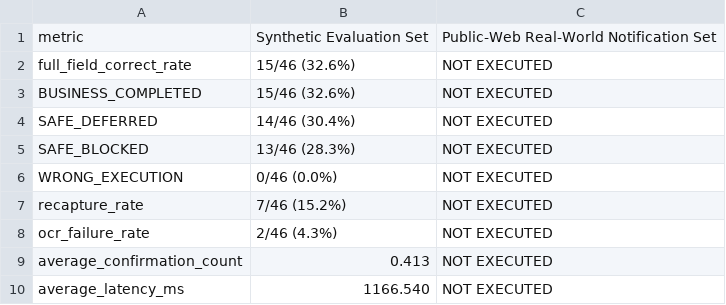
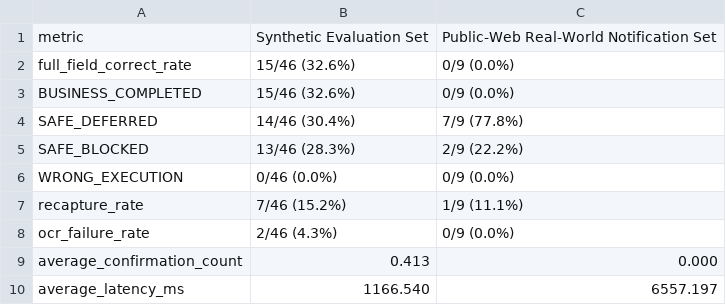
Before and after one commit to shuabirfana-a11y/GlanceFlow, a CSV file: outputs/evaluation/public_web/public_web_vs_synthetic.csv, drawn as a sheet.

```diff
--- a/outputs/evaluation/public_web/public_web_vs_synthetic.csv
+++ b/outputs/evaluation/public_web/public_web_vs_synthetic.csv
@@ -1,10 +1,10 @@
 metric,Synthetic Evaluation Set,Public-Web Real-World Notification Set
-full_field_correct_rate,15/46 (32.6%),NOT EXECUTED
-BUSINESS_COMPLETED,15/46 (32.6%),NOT EXECUTED
-SAFE_DEFERRED,14/46 (30.4%),NOT EXECUTED
-SAFE_BLOCKED,13/46 (28.3%),NOT EXECUTED
-WRONG_EXECUTION,0/46 (0.0%),NOT EXECUTED
-recapture_rate,7/46 (15.2%),NOT EXECUTED
-ocr_failure_rate,2/46 (4.3%),NOT EXECUTED
-average_confirmation_count,0.413,NOT EXECUTED
-average_latency_ms,1166.540,NOT EXECUTED
+full_field_correct_rate,15/46 (32.6%),0/9 (0.0%)
+BUSINESS_COMPLETED,15/46 (32.6%),0/9 (0.0%)
+SAFE_DEFERRED,14/46 (30.4%),7/9 (77.8%)
+SAFE_BLOCKED,13/46 (28.3%),2/9 (22.2%)
+WRONG_EXECUTION,0/46 (0.0%),0/9 (0.0%)
+recapture_rate,7/46 (15.2%),1/9 (11.1%)
+ocr_failure_rate,2/46 (4.3%),0/9 (0.0%)
+average_confirmation_count,0.413,0.000
+average_latency_ms,1166.540,6557.197
```
Also changed, not shown: evaluation/real_data/public_web/manifest.csv, evaluation/real_data/public_web/manual_review_checklist.csv, 26 other files.
